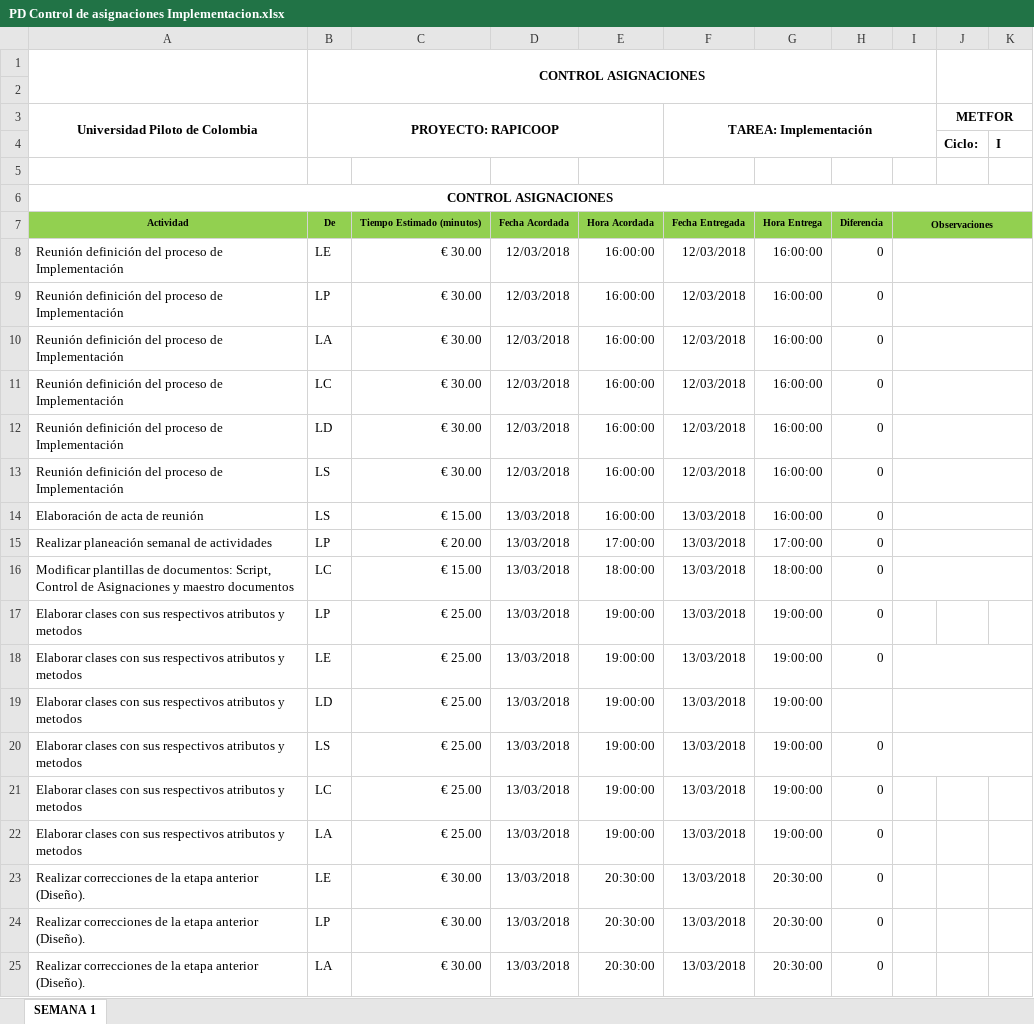
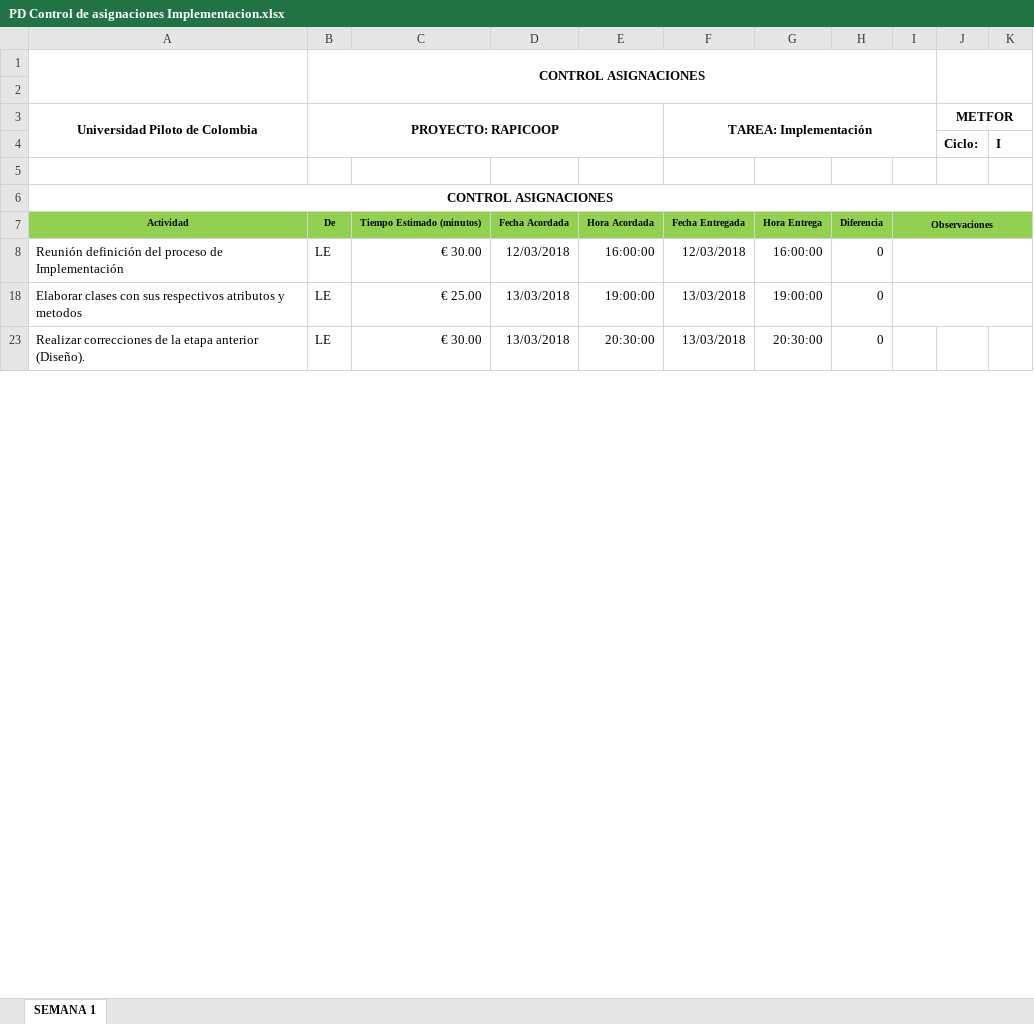
Before and after one commit to SantiagoGaleano/METFOR, an Excel workbook: Implementación/PD Control de asignaciones Implementacion.xlsx, sheet SEMANA 1, drawn as a sheet; only a part is shown; values as stored, in another font and other column widths than the file's, no borders; charts and pictures not drawn; removed rows and columns are numbered as before the commit, all else as after; the diff covers the shown part only; the diff names each change by its address in the sheet, - before the commit and + after, or states it on an @@ line.

Commit message:
Script y bitacoras

```diff
--- a/Implementación/PD Control de asignaciones Implementacion.xlsx (sheet SEMANA 1)
+++ b/Implementación/PD Control de asignaciones Implementacion.xlsx (sheet SEMANA 1)
@@ row 9 hidden: Reunión definición del proceso de Implementación | LP | € 30.00 | 12/03/2018 | 16:00:00 | 12/03/2018 | 16:00:00 | 0 @@
@@ row 10 hidden: Reunión definición del proceso de Implementación | LA | € 30.00 | 12/03/2018 | 16:00:00 | 12/03/2018 | 16:00:00 | 0 @@
@@ row 11 hidden: Reunión definición del proceso de Implementación | LC | € 30.00 | 12/03/2018 | 16:00:00 | 12/03/2018 | 16:00:00 | 0 @@
@@ row 12 hidden: Reunión definición del proceso de Implementación | LD | € 30.00 | 12/03/2018 | 16:00:00 | 12/03/2018 | 16:00:00 | 0 @@
@@ row 13 hidden: Reunión definición del proceso de Implementación | LS | € 30.00 | 12/03/2018 | 16:00:00 | 12/03/2018 | 16:00:00 | 0 @@
@@ row 14 hidden: Elaboración de acta de reunión | LS | € 15.00 | 13/03/2018 | 16:00:00 | 13/03/2018 | 16:00:00 | 0 @@
@@ row 15 hidden: Realizar planeación semanal de actividades | LP | € 20.00 | 13/03/2018 | 17:00:00 | 13/03/2018 | 17:00:00 | 0 @@
@@ row 16 hidden: Modificar plantillas de documentos: Script, Control de Asignaciones y maestro documentos | LC | € 15.00 | 13/03/2018 | 18:00:00 | 13/03/2018 | 18:00:00 | 0 @@
@@ row 17 hidden: Elaborar clases con sus respectivos atributos y metodos | LP | € 25.00 | 13/03/2018 | 19:00:00 | 13/03/2018 | 19:00:00 | 0 @@
@@ row 19 hidden: Elaborar clases con sus respectivos atributos y metodos | LD | € 25.00 | 13/03/2018 | 19:00:00 | 13/03/2018 | 19:00:00 @@
@@ row 20 hidden: Elaborar clases con sus respectivos atributos y metodos | LS | € 25.00 | 13/03/2018 | 19:00:00 | 13/03/2018 | 19:00:00 | 0 @@
@@ row 21 hidden: Elaborar clases con sus respectivos atributos y metodos | LC | € 25.00 | 13/03/2018 | 19:00:00 | 13/03/2018 | 19:00:00 | 0 @@
@@ row 22 hidden: Elaborar clases con sus respectivos atributos y metodos | LA | € 25.00 | 13/03/2018 | 19:00:00 | 13/03/2018 | 19:00:00 | 0 @@
@@ row 24 hidden: Realizar correcciones de la etapa anterior (Diseño). | LP | € 30.00 | 13/03/2018 | 20:30:00 | 13/03/2018 | 20:30:00 | 0 @@
@@ row 25 hidden: Realizar correcciones de la etapa anterior (Diseño). | LA | € 30.00 | 13/03/2018 | 20:30:00 | 13/03/2018 | 20:30:00 | 0 @@
```
Also changed, not shown: 12 added rows, 51 removed rows, 3 hidden or unhidden rows and 24 edited cells elsewhere in this sheet, hidden cells, charts or pictures, 3 other files.
